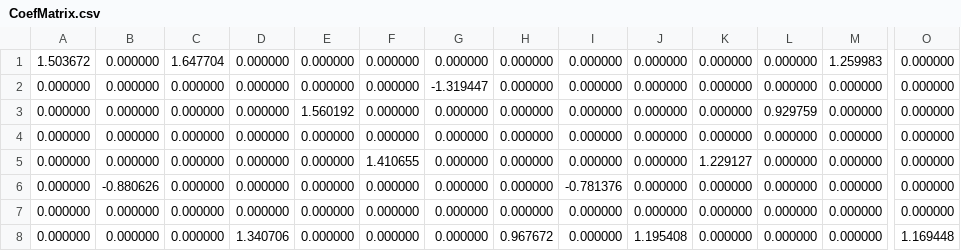
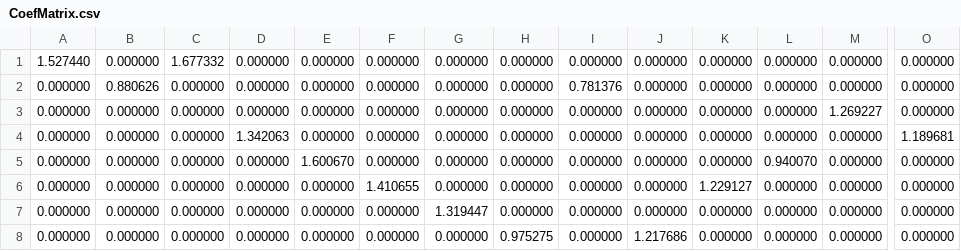
Before and after one commit to RosNaviGator/DL_CS_ECG-RNG, a CSV file: matlabDir/debugCsvMAT/CoefMatrix.csv, drawn as a sheet; only a part is shown, gaps mark what is left out; removed rows and columns are numbered as before the commit, all else as after; rows hold the shown columns only; the diff names each change by its address in the sheet, - before the commit and + after, or states it on an @@ line.

```diff
--- a/matlabDir/debugCsvMAT/CoefMatrix.csv
+++ b/matlabDir/debugCsvMAT/CoefMatrix.csv
-A1: 1.503672
+A1: 1.527440
-C1: 1.647704
+C1: 1.677332
-M1: 1.259983
+M1: 0.000000
+row 2: 0.000000 | 0.880626 | 0.000000 | 0.000000 | 0.000000 | 0.000000 | 0.000000 | 0.000000 | 0.781376 | 0.000000 | 0.000000 | 0.000000 | 0.000000 | 0.000000
-G3: -1.319447
+G3: 0.000000
-M3: 0.000000
+M3: 1.269227
-D4: 0.000000
+D4: 1.342063
-E4: 1.560192
+E4: 0.000000
-L4: 0.929759
+L4: 0.000000
-O4: 0.000000
+O4: 1.189681
-E5: 0.000000
+E5: 1.600670
-L5: 0.000000
+L5: 0.940070
-row 6: 0.000000 | -0.880626 | 0.000000 | 0.000000 | 0.000000 | 0.000000 | 0.000000 | 0.000000 | -0.781376 | 0.000000 | 0.000000 | 0.000000 | 0.000000 | 0.000000
-G7: 0.000000
+G7: 1.319447
-D8: 1.340706
+D8: 0.000000
-H8: 0.967672
+H8: 0.975275
-J8: 1.195408
+J8: 1.217686
-O8: 1.169448
+O8: 0.000000
```
Also changed, not shown: matlabDir/debugCsvMAT/mat_KSVD.csv, matlabDir/debugCsvMAT/mat_MOD.csv, 7 other files.
